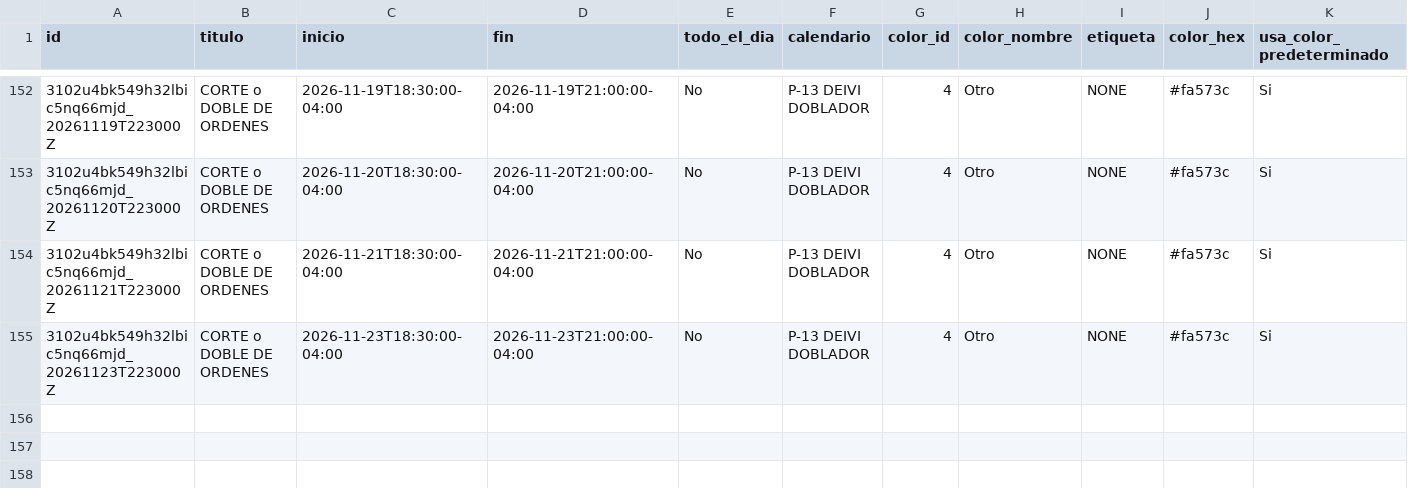
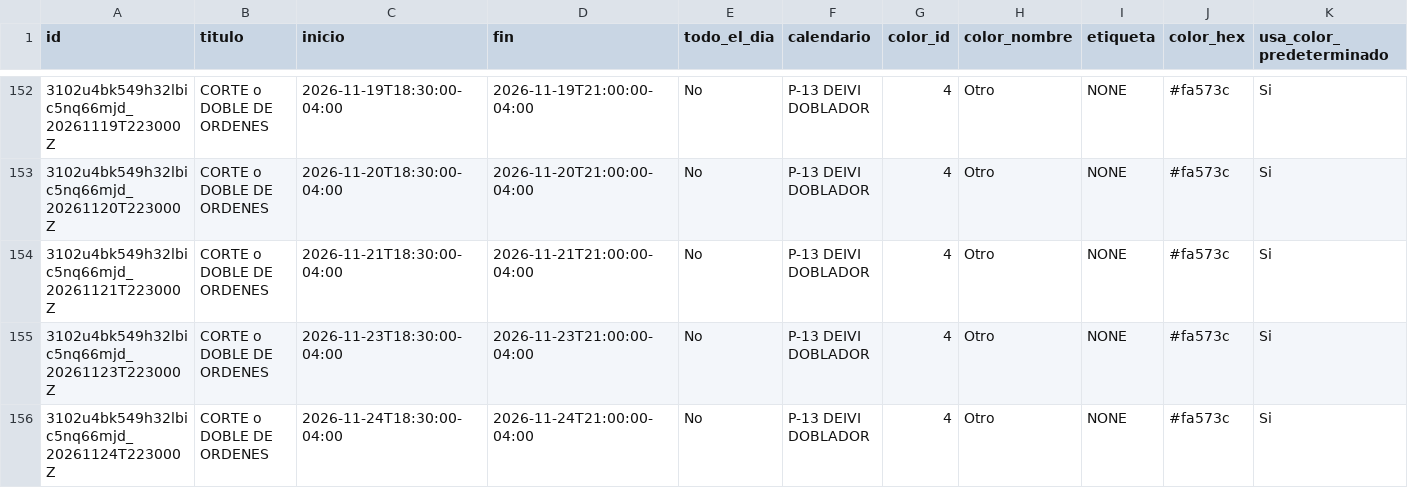
Before and after one commit to Osiris-14/rubio-defensa-ticket, a CSV file: public/data/calendario_armadores/armador_p13_deivi.csv, drawn as a sheet; only a part is shown, gaps mark what is left out; rows hold the shown columns only; the diff names each change by its address in the sheet, - before the commit and + after, or states it on an @@ line.

```diff
--- a/public/data/calendario_armadores/armador_p13_deivi.csv
+++ b/public/data/calendario_armadores/armador_p13_deivi.csv
+row 156: 3102u4bk549h32lbic5nq66mjd_20261124T223000Z | CORTE o DOBLE DE ORDENES | 2026-11-24T18:30:00-04:00 | 2026-11-24T21:00:00-04:00 | No | P-13 DEIVI DOBLADOR | 4 | Otro | NONE | #fa573c | Si
```
Also changed, not shown: public/data/calendario_armadores/armador_encargado_fabricacion.csv, public/data/calendario_armadores/armador_puesto2.csv.
